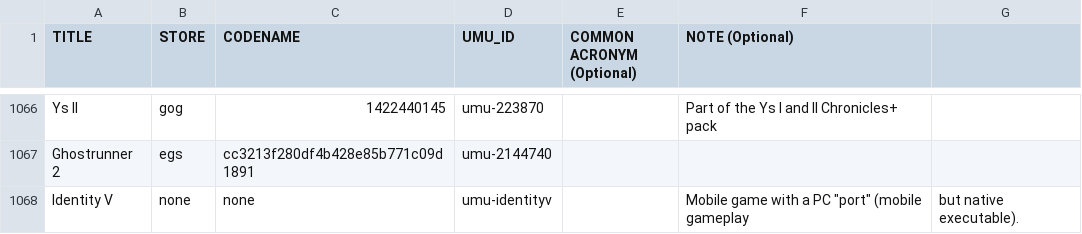
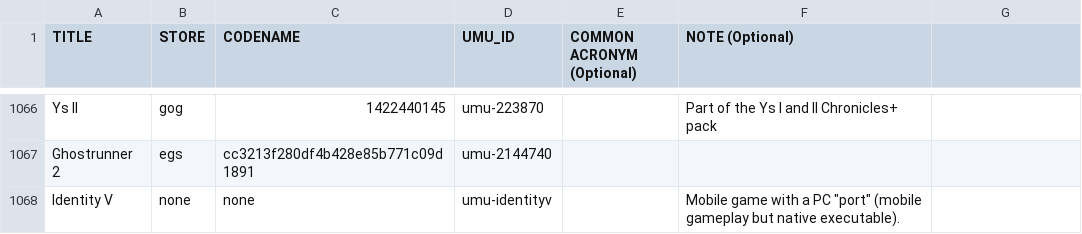
Before and after one commit to Open-Wine-Components/umu-database, a CSV file: umu-database.csv, drawn as a sheet; only a part is shown, gaps mark what is left out.

Commit message:
Remove comma (#64)

```diff
--- a/umu-database.csv
+++ b/umu-database.csv
@@ -1067,2 +1067,2 @@ Ys II,gog,1422440145,umu-223870,,Part of the Ys I and II Chronicles+ pack
 Ghostrunner 2,egs,cc3213f280df4b428e85b771c09d1891,umu-2144740,,
-Identity V,none,none,umu-identityv,,Mobile game with a PC "port" (mobile gameplay, but native executable).
+Identity V,none,none,umu-identityv,,Mobile game with a PC "port" (mobile gameplay but native executable).
```
